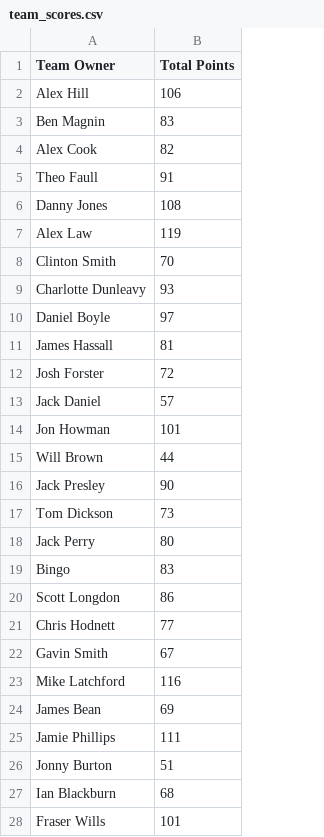
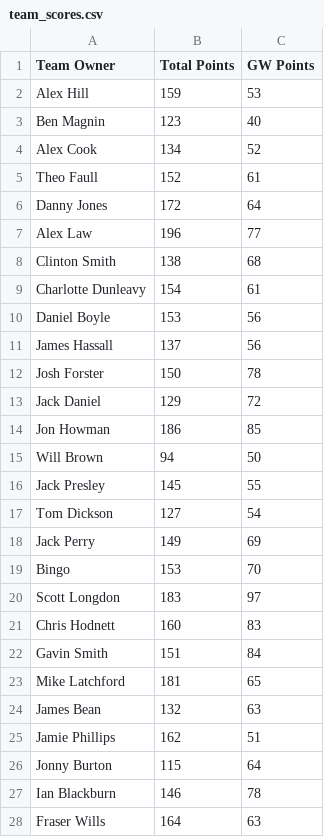
Before and after one commit to bm13563/torps-fpl, a CSV file: data/club/team_scores.csv, drawn as a sheet; only a part is shown; the diff covers the shown part only; the diff names each change by its address in the sheet, - before the commit and + after, or states it on an @@ line.

```diff
--- a/data/club/team_scores.csv
+++ b/data/club/team_scores.csv
+column C (GW Points), rows 2-28: 53 | 40 | 52 | 61 | 64 | 77 | 68 | 61 | 56 | 56 | 78 | 72 | 85 | 50 | 55 | 54 | 69 | 70 | 97 | 83 | 84 | 65 | 63 | 51 | 64 | 78 | 63
-B2 (Total Points): 106
+B2 (Total Points): 159
-B3 (Total Points): 83
+B3 (Total Points): 123
-B4 (Total Points): 82
+B4 (Total Points): 134
-B5 (Total Points): 91
+B5 (Total Points): 152
-B6 (Total Points): 108
+B6 (Total Points): 172
-B7 (Total Points): 119
+B7 (Total Points): 196
-B8 (Total Points): 70
+B8 (Total Points): 138
-B9 (Total Points): 93
+B9 (Total Points): 154
-B10 (Total Points): 97
+B10 (Total Points): 153
-B11 (Total Points): 81
+B11 (Total Points): 137
-B12 (Total Points): 72
+B12 (Total Points): 150
-B13 (Total Points): 57
+B13 (Total Points): 129
-B14 (Total Points): 101
+B14 (Total Points): 186
-B15 (Total Points): 44
+B15 (Total Points): 94
-B16 (Total Points): 90
+B16 (Total Points): 145
-B17 (Total Points): 73
+B17 (Total Points): 127
-B18 (Total Points): 80
+B18 (Total Points): 149
-B19 (Total Points): 83
+B19 (Total Points): 153
-B20 (Total Points): 86
+B20 (Total Points): 183
-B21 (Total Points): 77
+B21 (Total Points): 160
-B22 (Total Points): 67
+B22 (Total Points): 151
-B23 (Total Points): 116
+B23 (Total Points): 181
-B24 (Total Points): 69
+B24 (Total Points): 132
-B25 (Total Points): 111
+B25 (Total Points): 162
-B26 (Total Points): 51
+B26 (Total Points): 115
-B27 (Total Points): 68
+B27 (Total Points): 146
-B28 (Total Points): 101
+B28 (Total Points): 164
```
Also changed, not shown: 19 edited cells elsewhere in this file, data/club/player_scores.csv, data/club/teams.csv, 8 other files.
